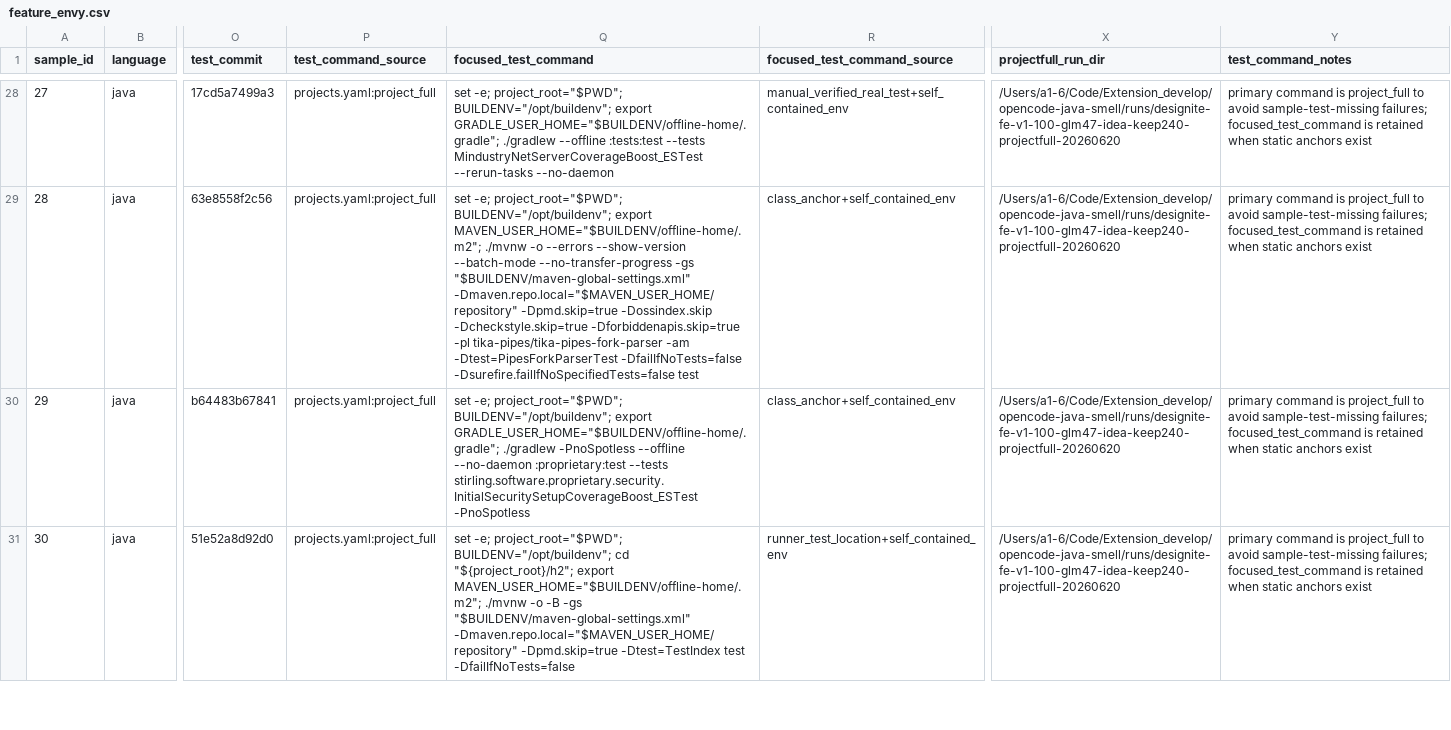
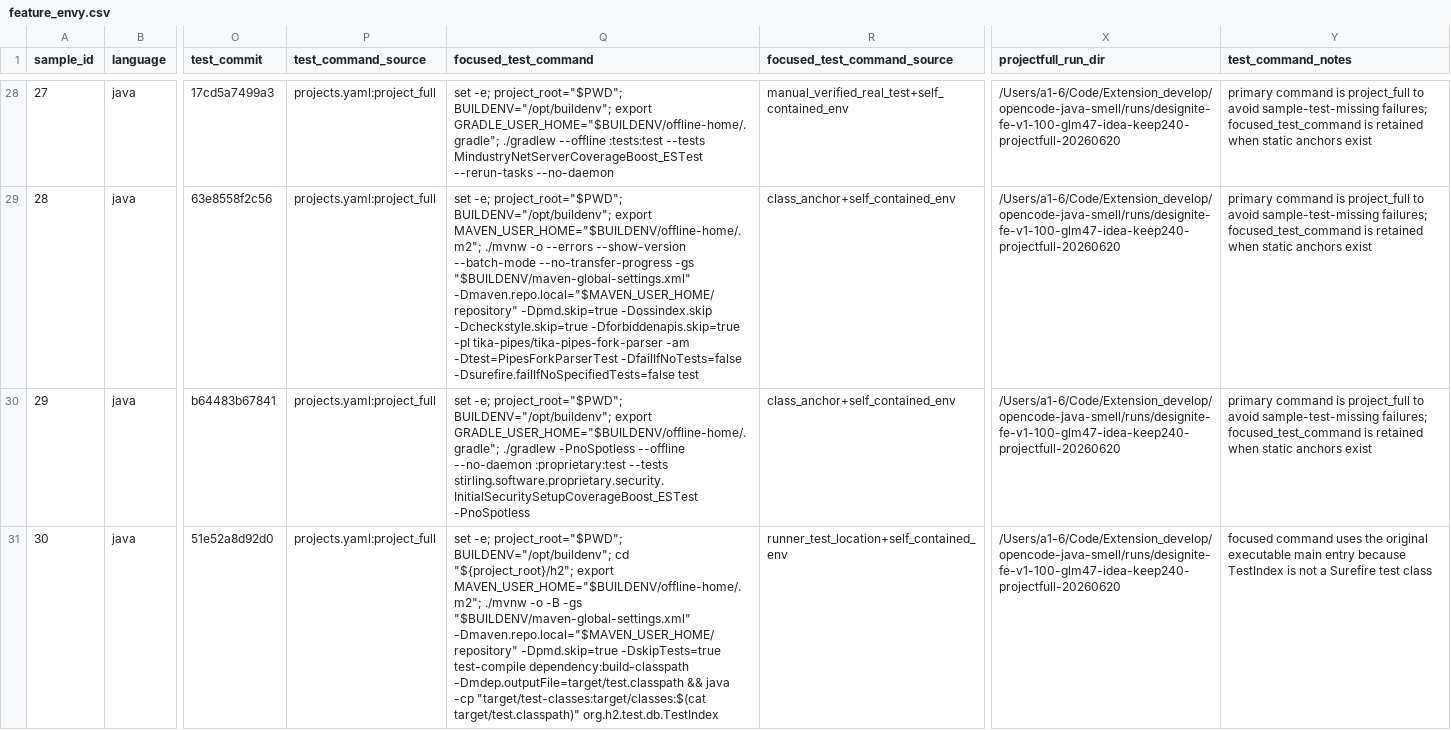
Before and after one commit to Edisonwudi/Opencode-Refactoing, a CSV file: dataset/java/delivery_schema/feature_envy.csv, drawn as a sheet; only a part is shown, gaps mark what is left out; the diff covers the shown part only; the diff names each change by its address in the sheet, - before the commit and + after, or states it on an @@ line.

```diff
--- a/dataset/java/delivery_schema/feature_envy.csv
+++ b/dataset/java/delivery_schema/feature_envy.csv
-Q31 (focused_test_command): …-Dmaven.repo.local="$MAVEN_USER_HOME/repository" -Dpmd.skip=true -Dtest=TestIndex test -DfailIfNoTests=false
+Q31 (focused_test_command): …-Dmaven.repo.local="$MAVEN_USER_HOME/repository" -Dpmd.skip=true -DskipTests=true test-compile dependency:build-classpath -Dmdep.outputFile=target/test.classpath && java -cp "target/test-classes:target/classes:$(cat target/test.classpath)" org.h2.test.db.TestIndex
-Y31 (test_command_notes): primary command is project_full to avoid sample-test-missing failures; focused_test_command is retained when static anchors exist
+Y31 (test_command_notes): focused command uses the original executable main entry because TestIndex is not a Surefire test class
```
Also changed, not shown: 8 edited cells elsewhere in this file, dataset/java/delivery_schema/switch_statements.csv, 6 other files.
